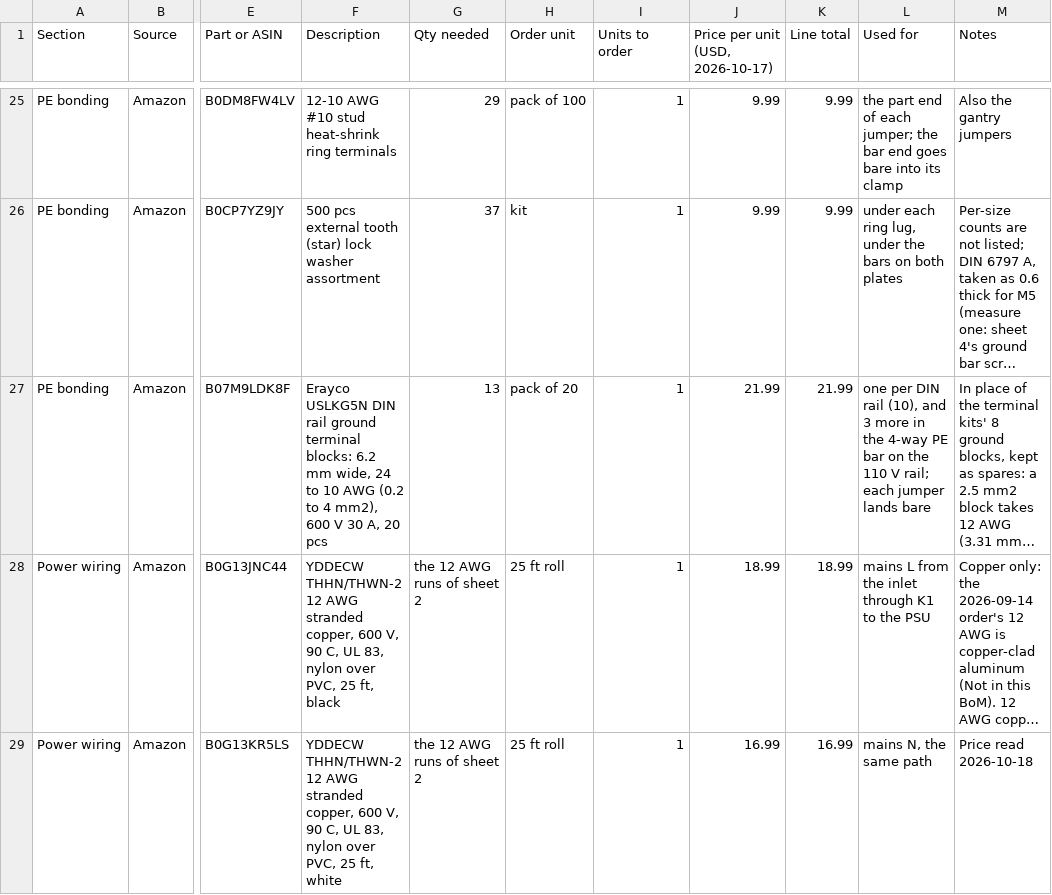
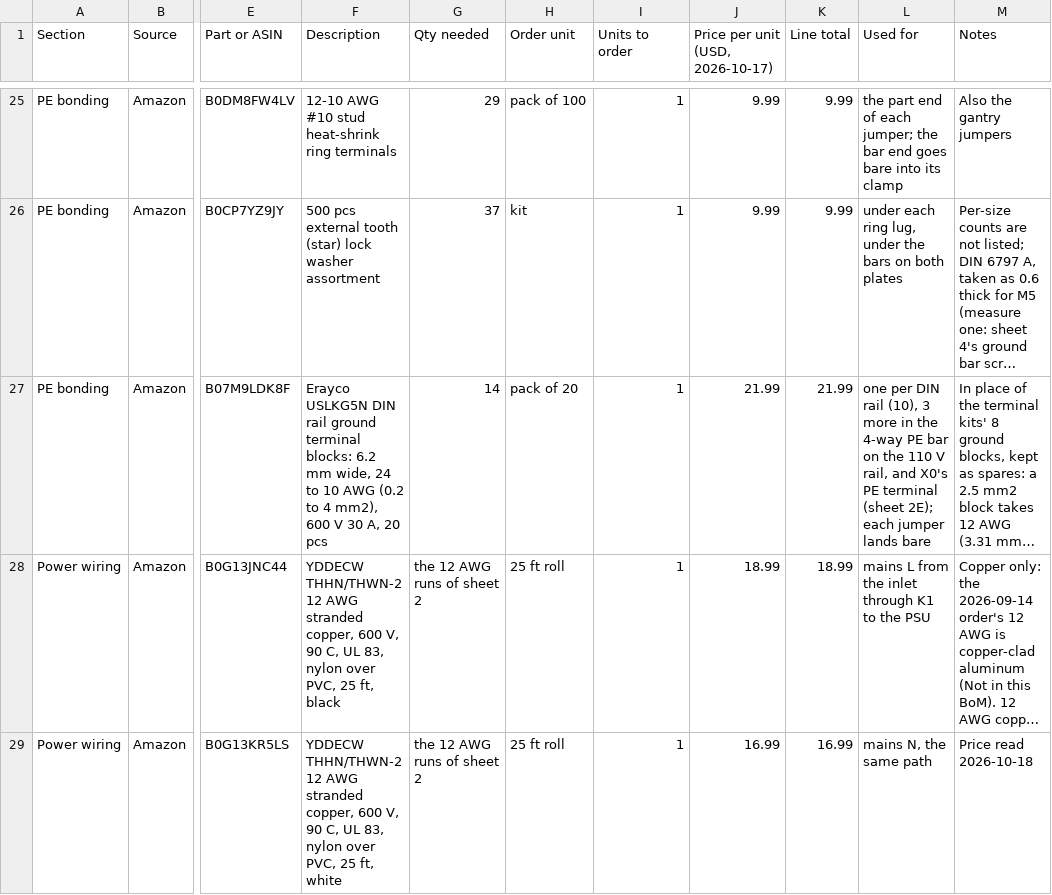
Before and after one commit to Anatol-Gogoj/Robot-MakingRobot, a CSV file: docs/wiring/bom_frame.csv, drawn as a sheet; only a part is shown, gaps mark what is left out; long unchanged cells end in …; the diff names each change by its address in the sheet, - before the commit and + after, or states it on an @@ line.

```diff
--- a/docs/wiring/bom_frame.csv
+++ b/docs/wiring/bom_frame.csv
-G27 (Qty needed): 13
+G27 (Qty needed): 14
-L27 (Used for): …rail (10), and 3 more in the 4-way PE bar on the 110 V rail; each jumper…
+L27 (Used for): …rail (10), 3 more in the 4-way PE bar on the 110 V rail, and X0's PE terminal (sheet 2E); each jumper…
```
Also changed, not shown: 4 other files.
